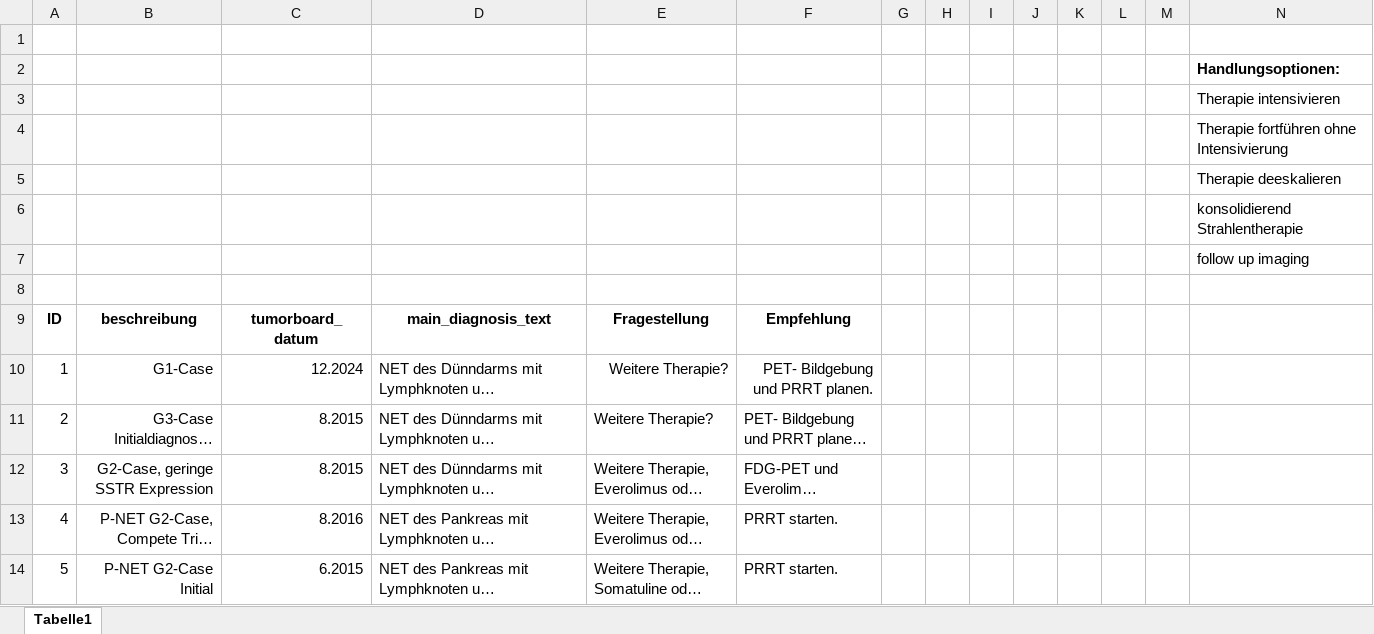
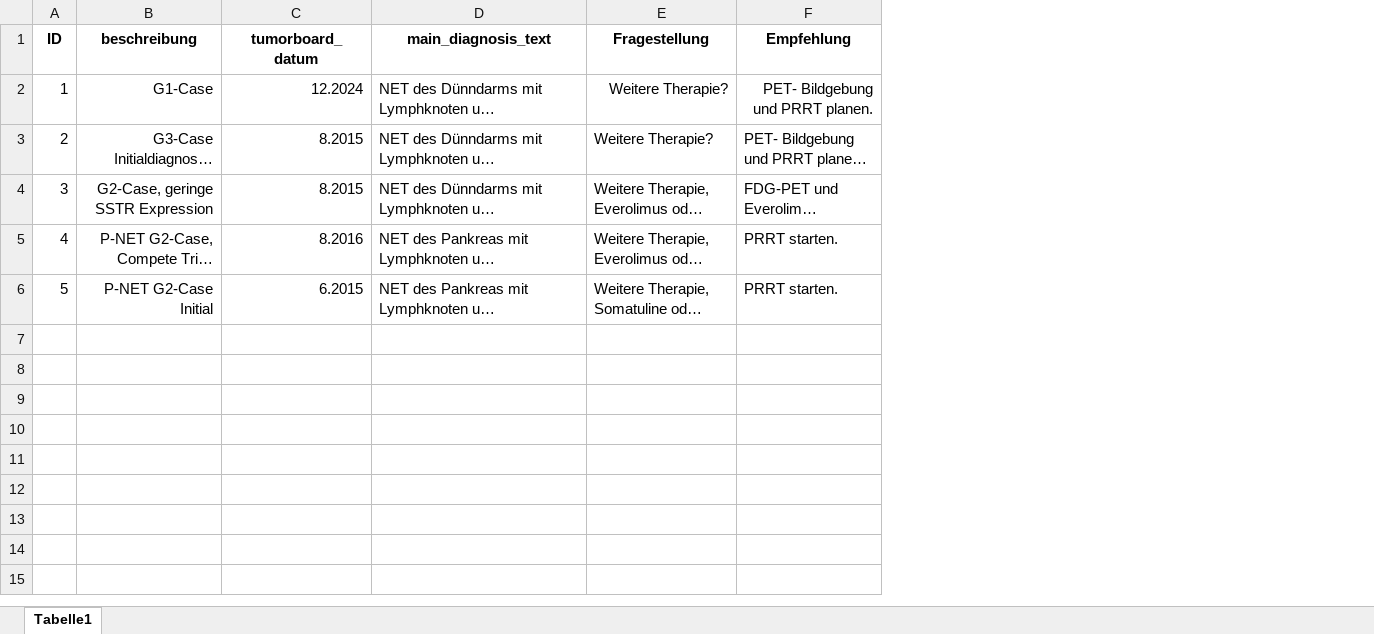
Before and after one commit to piakoller/netTubo, an Excel workbook: data/NET Tubo v2.xlsx, sheet Tabelle1, drawn as a sheet; long unchanged cells end in …; values as stored, in another font and other column widths than the file's, no borders; removed rows and columns are numbered as before the commit, all else as after; the diff names each change by its address in the sheet, - before the commit and + after, or states it on an @@ line.

```diff
--- a/data/NET Tubo v2.xlsx (sheet Tabelle1)
+++ b/data/NET Tubo v2.xlsx (sheet Tabelle1)
-column G, empty
-column H, empty
-column I, empty
-column J, empty
-column K, empty
-column L, empty
-column M, empty
-column N, empty
-row 1: (empty)
-row 2:  |  |  |  |  |  |  |  |  |  |  |  |  | Handlungsoptionen:
-row 3:  |  |  |  |  |  |  |  |  |  |  |  |  | Therapie intensivieren
-row 4:  |  |  |  |  |  |  |  |  |  |  |  |  | Therapie fortführen ohne Intensivierung
-row 5:  |  |  |  |  |  |  |  |  |  |  |  |  | Therapie deeskalieren
-row 6:  |  |  |  |  |  |  |  |  |  |  |  |  | konsolidierend Strahlentherapie
-row 7:  |  |  |  |  |  |  |  |  |  |  |  |  | follow up imaging
-row 8: (empty)
```
Also changed, not shown: 13 other files.
